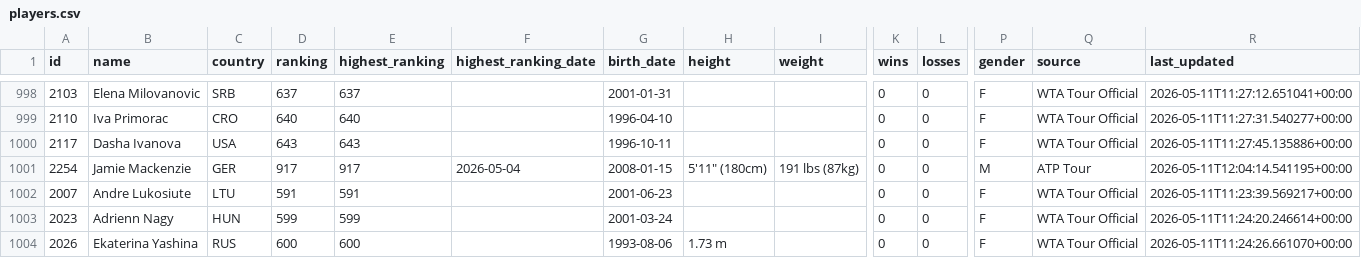
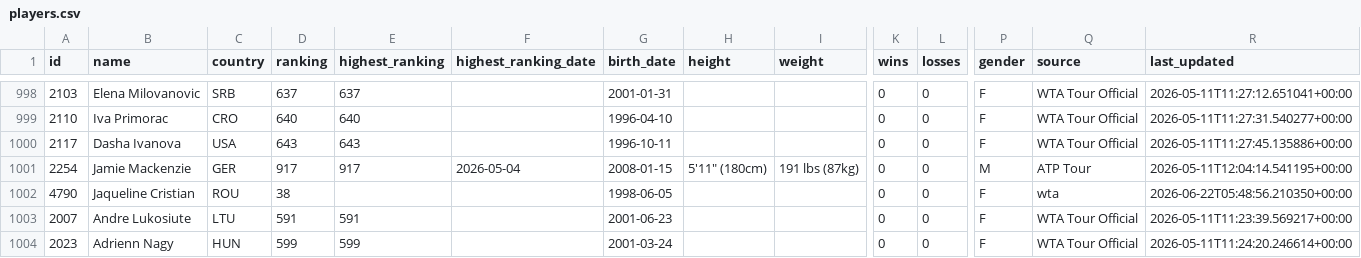
Before and after one commit to aslam-nexonetics/Tennis-Players-App, a CSV file: scratch/players.csv, drawn as a sheet; only a part is shown, gaps mark what is left out; the shorter side is filled out with more unchanged rows; rows hold the shown columns only; the diff names each change by its address in the sheet, - before the commit and + after, or states it on an @@ line.

```diff
--- a/scratch/players.csv
+++ b/scratch/players.csv
+row 1002: 4790 | Jaqueline Cristian | ROU | 38 |  |  | 1998-06-05 |  |  | 0 | 0 | F | wta | 2026-06-22T05:48:56.210350+00:00
```
Also changed, not shown: 11 other files.
